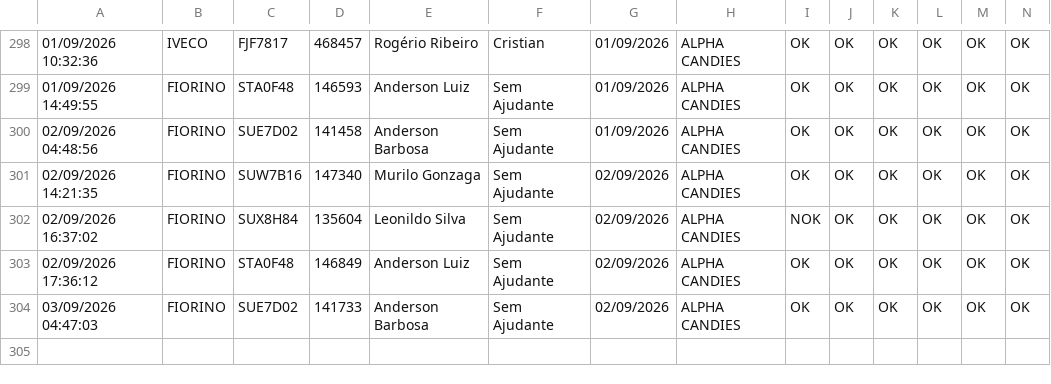
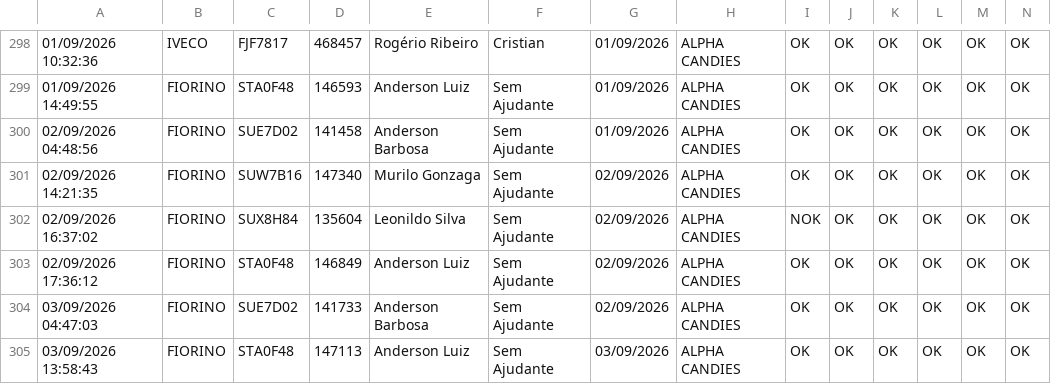
Before and after one commit to rot-alpha/painel-checklist-frotaa, a CSV file: src/data/checklist_data.csv, drawn as a sheet; only a part is shown, gaps mark what is left out; rows hold the shown columns only; the diff names each change by its address in the sheet, - before the commit and + after, or states it on an @@ line.

```diff
--- a/src/data/checklist_data.csv
+++ b/src/data/checklist_data.csv
+row 305: 03/09/2026 13:58:43 | FIORINO | STA0F48 | 147113 | Anderson Luiz | Sem Ajudante | 03/09/2026 | ALPHA CANDIES | OK | OK | OK | OK | OK | OK
```
